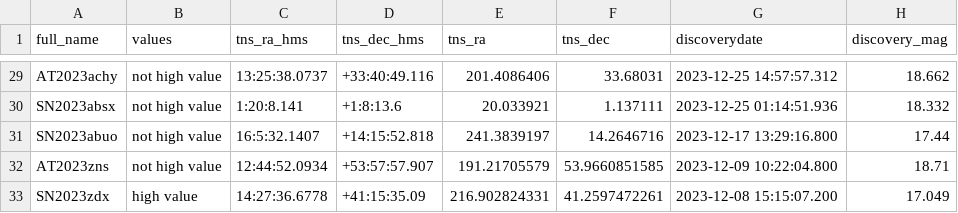
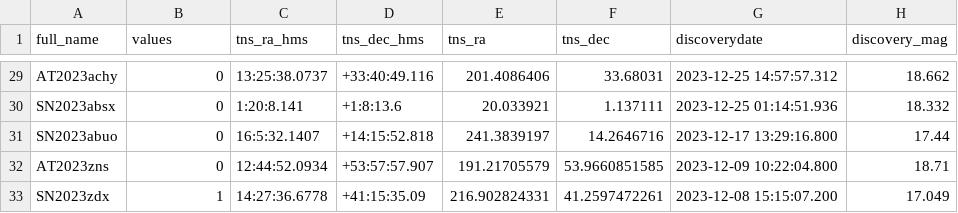
Before and after one commit to wangbeicuan/TNS_ST, a CSV file: TNS_ST/obs_csv/filtered_20240102.csv, drawn as a sheet; only a part is shown, gaps mark what is left out; the diff covers the shown part only; the diff names each change by its address in the sheet, - before the commit and + after, or states it on an @@ line.

```diff
--- a/TNS_ST/obs_csv/filtered_20240102.csv
+++ b/TNS_ST/obs_csv/filtered_20240102.csv
-B29:B32 (values): not high value
+B29:B32 (values): 0
-B33 (values): high value
+B33 (values): 1
```
Also changed, not shown: 27 edited cells elsewhere in this file.
